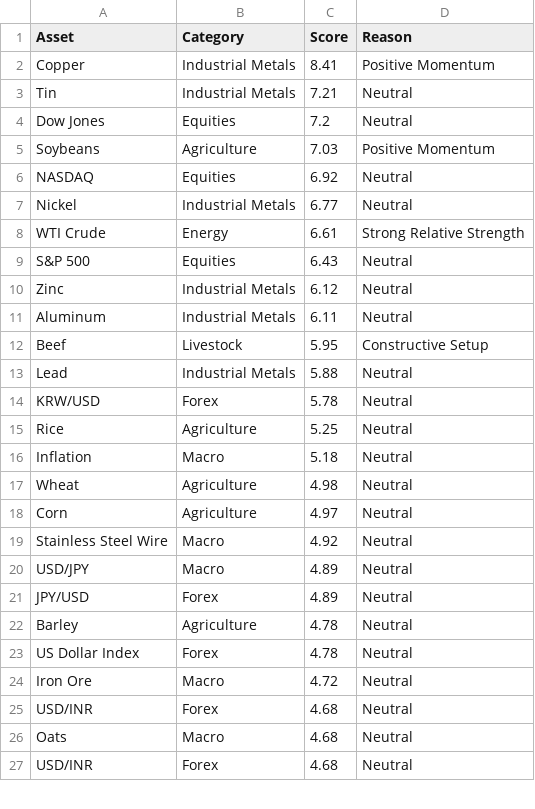
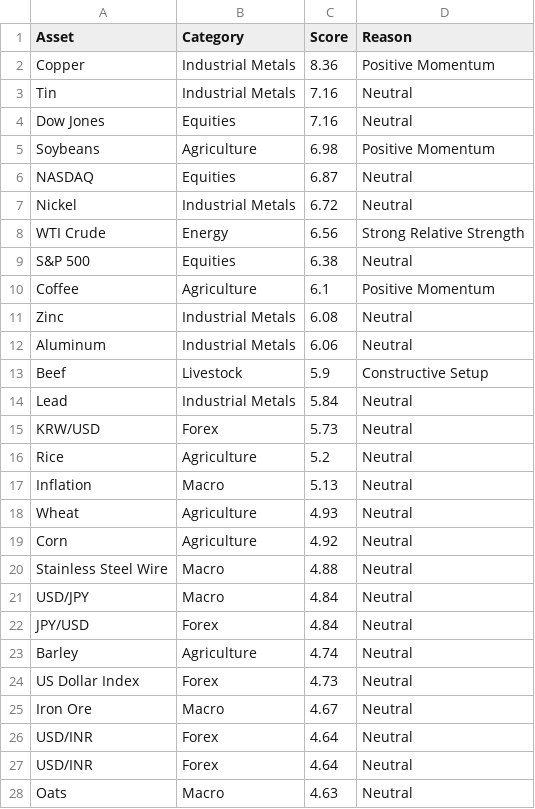
Before and after one commit to Rajatpatyal/Fred_Commodity_Yield, a CSV file: output/macro_opportunities.csv, drawn as a sheet; only a part is shown; the diff covers the shown part only.

```diff
--- a/output/macro_opportunities.csv
+++ b/output/macro_opportunities.csv
@@ -1,27 +1,28 @@
 Asset,Category,Score,Reason
-Copper,Industrial Metals,8.41,Positive Momentum
-Tin,Industrial Metals,7.21,Neutral
-Dow Jones,Equities,7.2,Neutral
-Soybeans,Agriculture,7.03,Positive Momentum
-NASDAQ,Equities,6.92,Neutral
-Nickel,Industrial Metals,6.77,Neutral
-WTI Crude,Energy,6.61,Strong Relative Strength
-S&P 500,Equities,6.43,Neutral
-Zinc,Industrial Metals,6.12,Neutral
-Aluminum,Industrial Metals,6.11,Neutral
-Beef,Livestock,5.95,Constructive Setup
-Lead,Industrial Metals,5.88,Neutral
-KRW/USD,Forex,5.78,Neutral
-Rice,Agriculture,5.25,Neutral
-Inflation,Macro,5.18,Neutral
-Wheat,Agriculture,4.98,Neutral
-Corn,Agriculture,4.97,Neutral
-Stainless Steel Wire,Macro,4.92,Neutral
-USD/JPY,Macro,4.89,Neutral
-JPY/USD,Forex,4.89,Neutral
-Barley,Agriculture,4.78,Neutral
-US Dollar Index,Forex,4.78,Neutral
-Iron Ore,Macro,4.72,Neutral
-USD/INR,Forex,4.68,Neutral
-Oats,Macro,4.68,Neutral
-USD/INR,Forex,4.68,Neutral
+Copper,Industrial Metals,8.36,Positive Momentum
+Tin,Industrial Metals,7.16,Neutral
+Dow Jones,Equities,7.16,Neutral
+Soybeans,Agriculture,6.98,Positive Momentum
+NASDAQ,Equities,6.87,Neutral
+Nickel,Industrial Metals,6.72,Neutral
+WTI Crude,Energy,6.56,Strong Relative Strength
+S&P 500,Equities,6.38,Neutral
+Coffee,Agriculture,6.1,Positive Momentum
+Zinc,Industrial Metals,6.08,Neutral
+Aluminum,Industrial Metals,6.06,Neutral
+Beef,Livestock,5.9,Constructive Setup
+Lead,Industrial Metals,5.84,Neutral
+KRW/USD,Forex,5.73,Neutral
+Rice,Agriculture,5.2,Neutral
+Inflation,Macro,5.13,Neutral
+Wheat,Agriculture,4.93,Neutral
+Corn,Agriculture,4.92,Neutral
+Stainless Steel Wire,Macro,4.88,Neutral
+USD/JPY,Macro,4.84,Neutral
+JPY/USD,Forex,4.84,Neutral
+Barley,Agriculture,4.74,Neutral
+US Dollar Index,Forex,4.73,Neutral
+Iron Ore,Macro,4.67,Neutral
+USD/INR,Forex,4.64,Neutral
+USD/INR,Forex,4.64,Neutral
+Oats,Macro,4.63,Neutral
```
Also changed, not shown: 1 added row, 1 removed row and 25 edited cells elsewhere in this file, output/macro_snapshot.csv, output/macro_spreads.csv, 7 other files.
